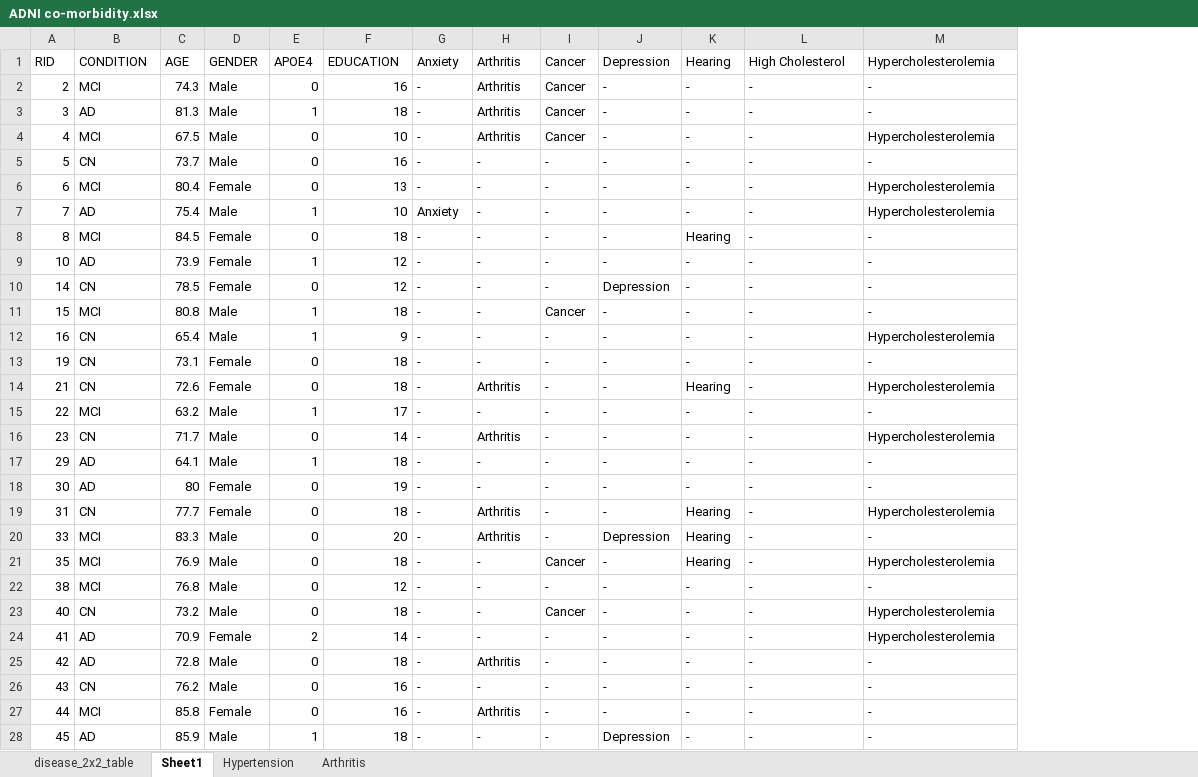
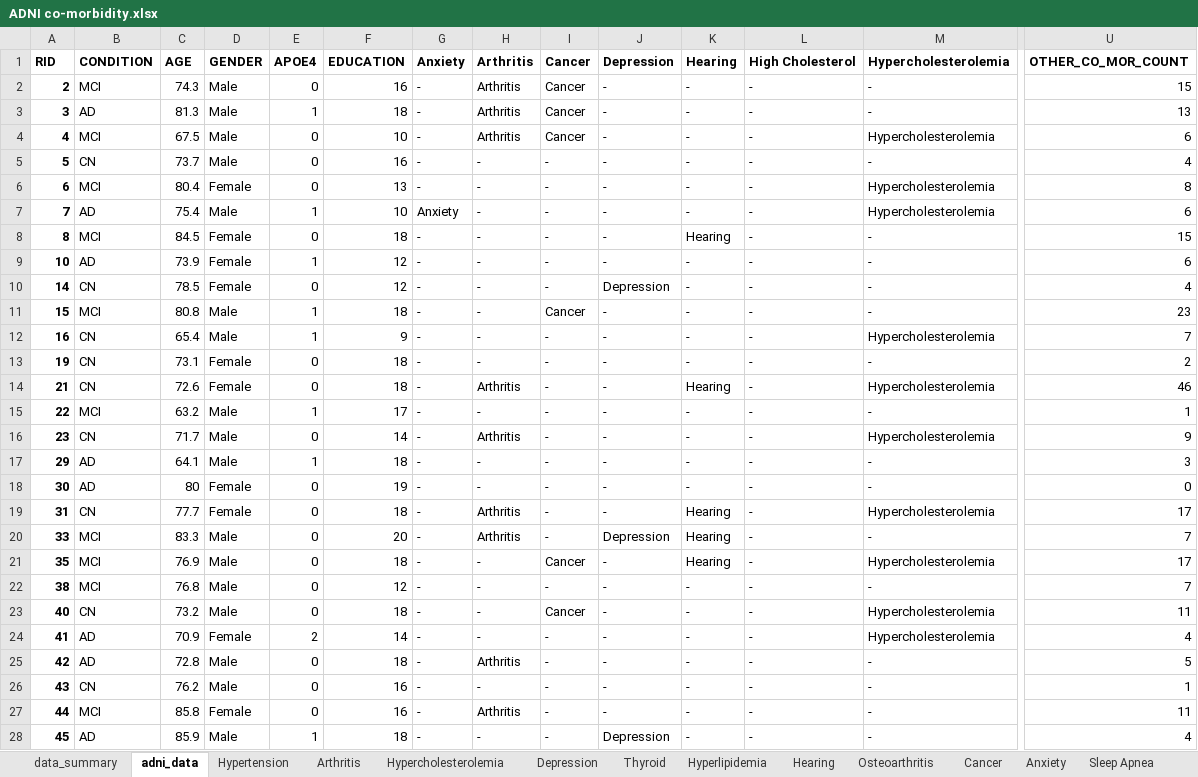
Before and after one commit to SiwatChairat/florey-data-analysis, an Excel workbook: ADNI co-morbidity.xlsx, sheet adni_data, drawn as a sheet; only a part is shown, gaps mark what is left out; values as stored, in another font and other column widths than the file's, no borders; the diff covers the shown part only; the diff names each change by its address in the sheet, - before the commit and + after, or states it on an @@ line.

Commit message:
latest co-morbidity excel file

```diff
--- a/ADNI co-morbidity.xlsx (sheet adni_data)
+++ b/ADNI co-morbidity.xlsx (sheet adni_data)
-sheet tab: disease_2x2_table
+sheet tab: data_summary
-sheet tab: Sheet1
+sheet tab: adni_data
+sheet tab: Hypercholesterolemia
+sheet tab: Depression
+sheet tab: Thyroid
+sheet tab: Hyperlipidemia
+sheet tab: Hearing
+sheet tab: Osteoarthritis
+sheet tab: Cancer
+sheet tab: Anxiety
+sheet tab: Sleep Apnea
+column U, rows 1-28: OTHER_CO_MOR_COUNT | 15 | 13 | 6 | 4 | 8 | 6 | 15 | 6 | 4 | 23 | 7 | 2 | 46 | 1 | 9 | 3 | 0 | 17 | 7 | 17 | 7 | 11 | 4 | 5 | 1 | 11 | 4
-A1:M1 bold: off
+A1:M1 bold: on
-A2:A28 bold: off
+A2:A28 bold: on
```
Also changed, not shown: cell formats elsewhere in this sheet, sheet Arthritis, sheet Hypertension, sheet data_summary, other sheet tabs, 4 other files.
